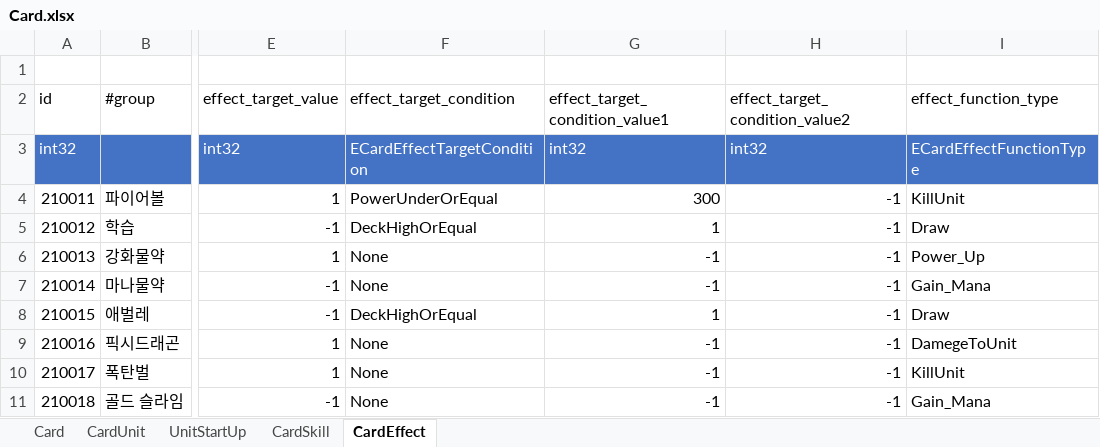
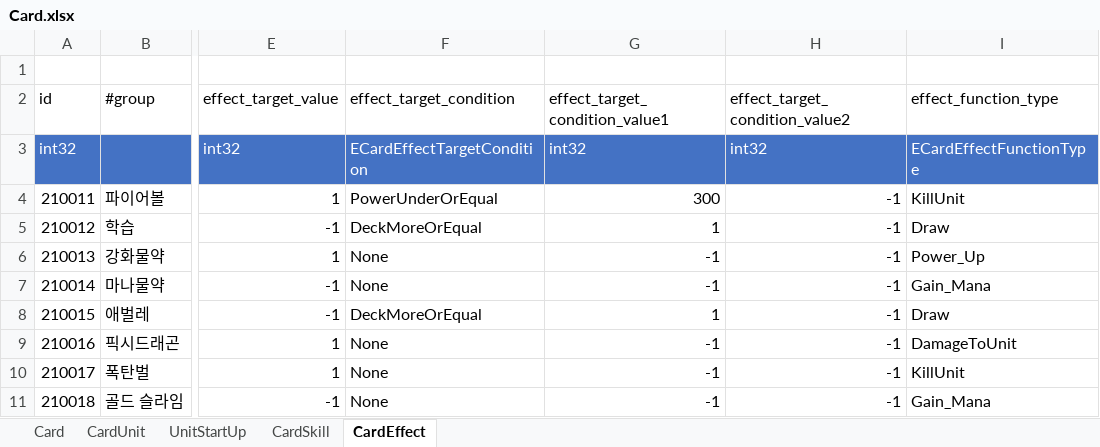
Before and after one commit to tekyung/Ttakji_lab-mobile_development_dep, an Excel workbook: GameDesign/Storage/SampleData/Card.xlsx, sheet CardEffect, drawn as a sheet; only a part is shown, gaps mark what is left out; values as stored, in another font and other column widths than the file's, no borders; table styles not drawn; the diff names each change by its address in the sheet, - before the commit and + after, or states it on an @@ line.

Commit message:
Damege->Damage 오타 수정 및 DeckHighOrEqual->DeckMoreOrEqual 변경

```diff
--- a/GameDesign/Storage/SampleData/Card.xlsx (sheet CardEffect)
+++ b/GameDesign/Storage/SampleData/Card.xlsx (sheet CardEffect)
-F5 (effect_target_condition): DeckHighOrEqual
+F5 (effect_target_condition): DeckMoreOrEqual
-F8 (effect_target_condition): DeckHighOrEqual
+F8 (effect_target_condition): DeckMoreOrEqual
-I9 (effect_function_type): DamegeToUnit
+I9 (effect_function_type): DamageToUnit
```
Also changed, not shown: sheet CardUnit, GameDesign/Storage/SampleData/Enum.xlsx.
